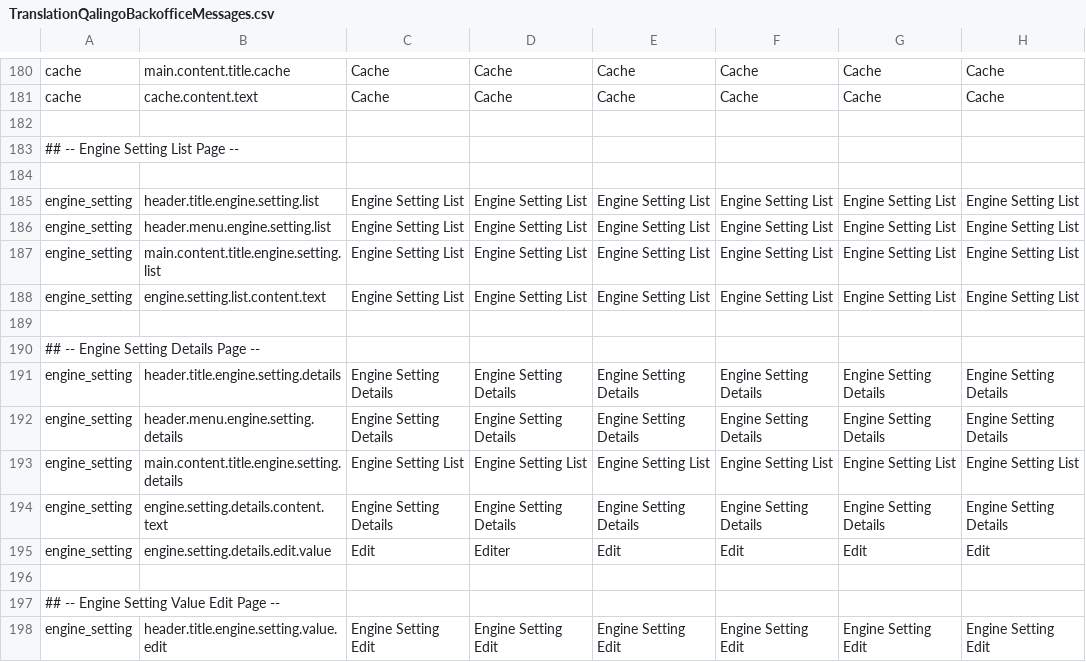
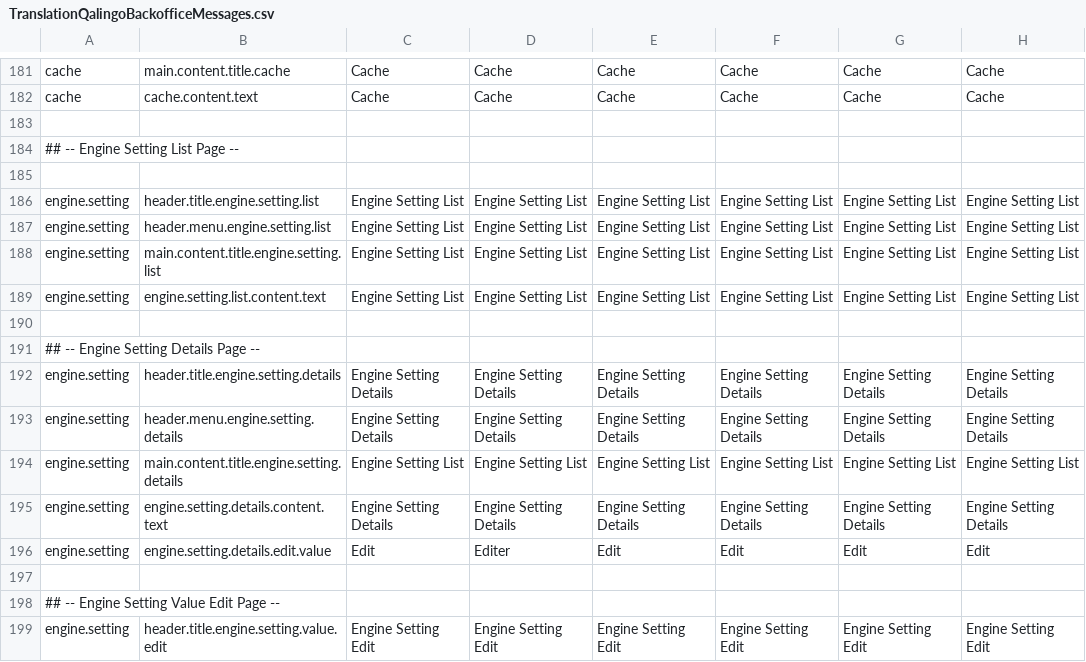
Before and after one commit to qalingo/qalingo-i18n, a CSV file: qalingo-i18n/src/main/resources/input/TranslationQalingoBackofficeMessages.csv, drawn as a sheet; only a part is shown, gaps mark what is left out; addresses are those after the commit; the diff covers the shown part only; the diff names each change by its address in the sheet, - before the commit and + after, or states it on an @@ line.

```diff
--- a/qalingo-i18n/src/main/resources/input/TranslationQalingoBackofficeMessages.csv
+++ b/qalingo-i18n/src/main/resources/input/TranslationQalingoBackofficeMessages.csv
-A186:A189: engine_setting
+A186:A189: engine.setting
-A192:A196: engine_setting
+A192:A196: engine.setting
-A199: engine_setting
+A199: engine.setting
```
Also changed, not shown: 14 added rows, 1 removed row and 47 edited cells elsewhere in this file, qalingo-i18n/src/main/resources/input/TranslationQalingoDocumentMessages.csv, qalingo-i18n/src/main/resources/input/TranslationQalingoEmailMessages.csv, 6 other files.
